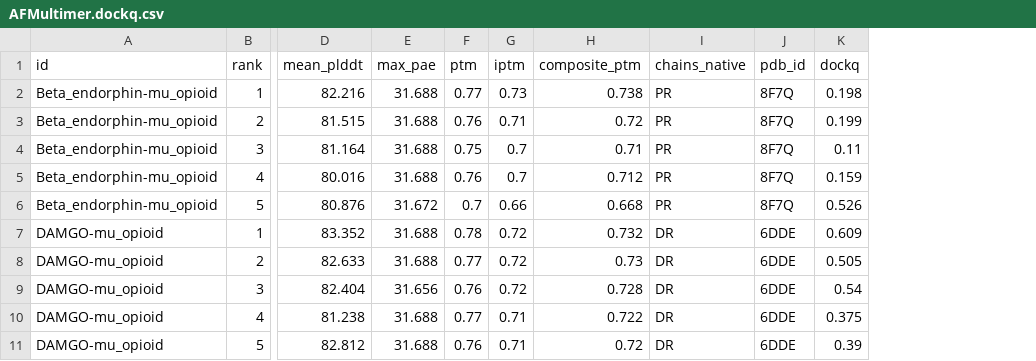
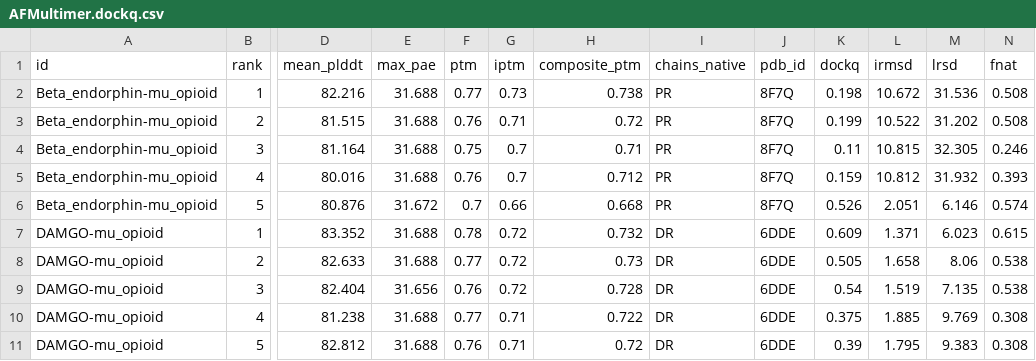
Before and after one commit to pszgaspar/short_peptide_modeling_benchmark, a CSV file: output/AFMultimer.dockq.csv, drawn as a sheet; only a part is shown, gaps mark what is left out; the diff names each change by its address in the sheet, - before the commit and + after, or states it on an @@ line.

Commit message:
MODIFY: output extra metrics LRMSD, iRMSD, fnat

```diff
--- a/output/AFMultimer.dockq.csv
+++ b/output/AFMultimer.dockq.csv
+column L (irmsd), rows 2-11: 10.672 | 10.522 | 10.815 | 10.812 | 2.051 | 1.371 | 1.658 | 1.519 | 1.885 | 1.795
+column M (lrsd), rows 2-11: 31.536 | 31.202 | 32.305 | 31.932 | 6.146 | 6.023 | 8.06 | 7.135 | 9.769 | 9.383
+column N (fnat), rows 2-11: 0.508 | 0.508 | 0.246 | 0.393 | 0.574 | 0.615 | 0.538 | 0.538 | 0.308 | 0.308
```
Also changed, not shown: output/Chai-1.dockq.csv, output/HelixFold3.dockq.csv.
